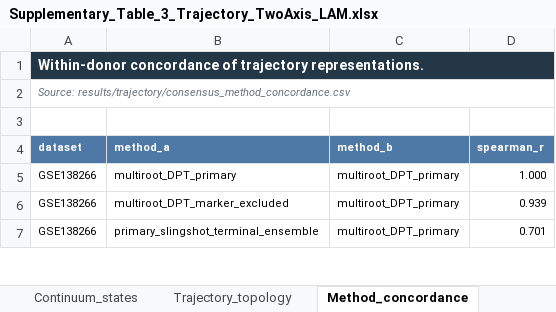
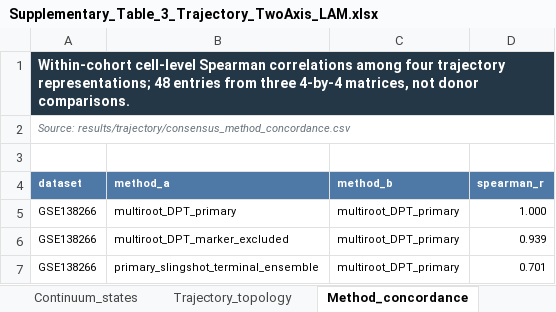
Before and after one commit to erikkkkka/ms-csf-border-immune, an Excel workbook: supplementary/Supplementary_Table_3_Trajectory_TwoAxis_LAM.xlsx, sheet Method_concordance, drawn as a sheet; only a part is shown; values as stored, in another font and other column widths than the file's, no borders; table styles not drawn; the diff names each change by its address in the sheet, - before the commit and + after, or states it on an @@ line.

Commit message:
Synchronize revised trajectory AUCs and figure exports for v0.1.1

```diff
--- a/supplementary/Supplementary_Table_3_Trajectory_TwoAxis_LAM.xlsx (sheet Method_concordance)
+++ b/supplementary/Supplementary_Table_3_Trajectory_TwoAxis_LAM.xlsx (sheet Method_concordance)
-A1 (dataset): Within-donor concordance of trajectory representations.
+A1 (dataset): Within-cohort cell-level Spearman correlations among four trajectory representations; 48 entries from three 4-by-4 matrices, not donor comparisons.
```
Also changed, not shown: sheet Two_axis_meta, sheet Overview, sheet Multiroot_audit, sheet Trajectory_topology, sheet LAM_availability, sheet Threshold_grid, other sheet tabs, supplementary/Supplementary_Table_1_Cohorts_and_QC.xlsx, 42 other files.
